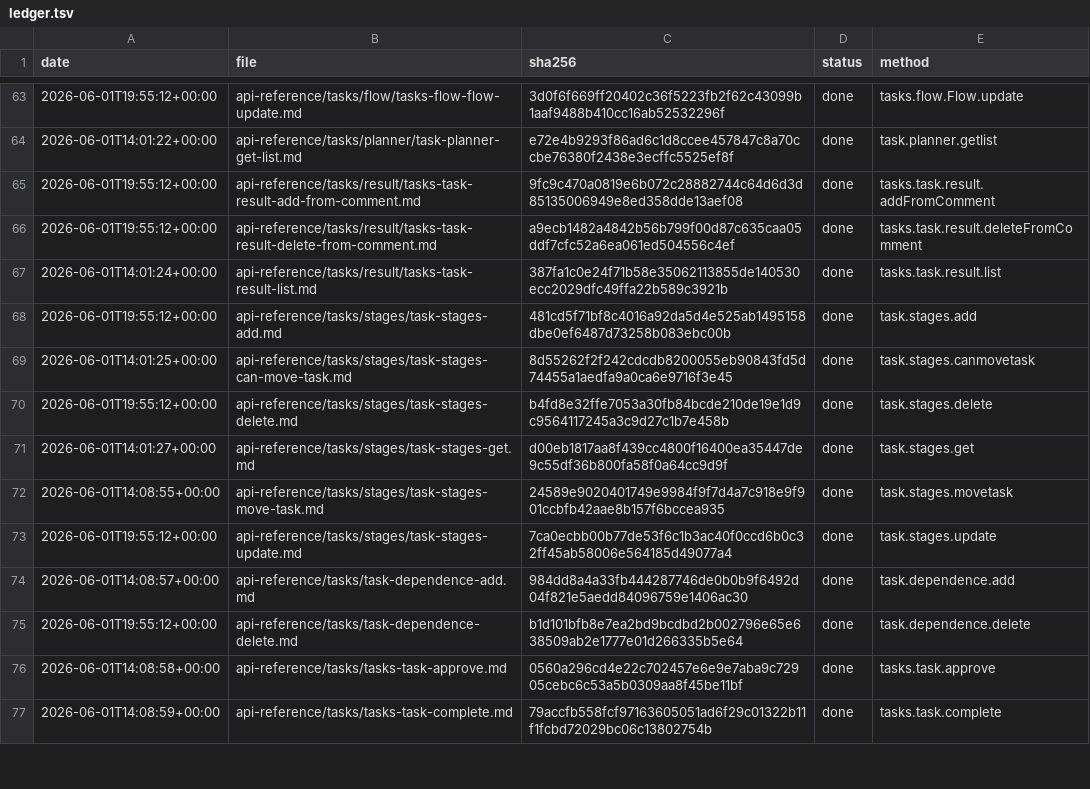
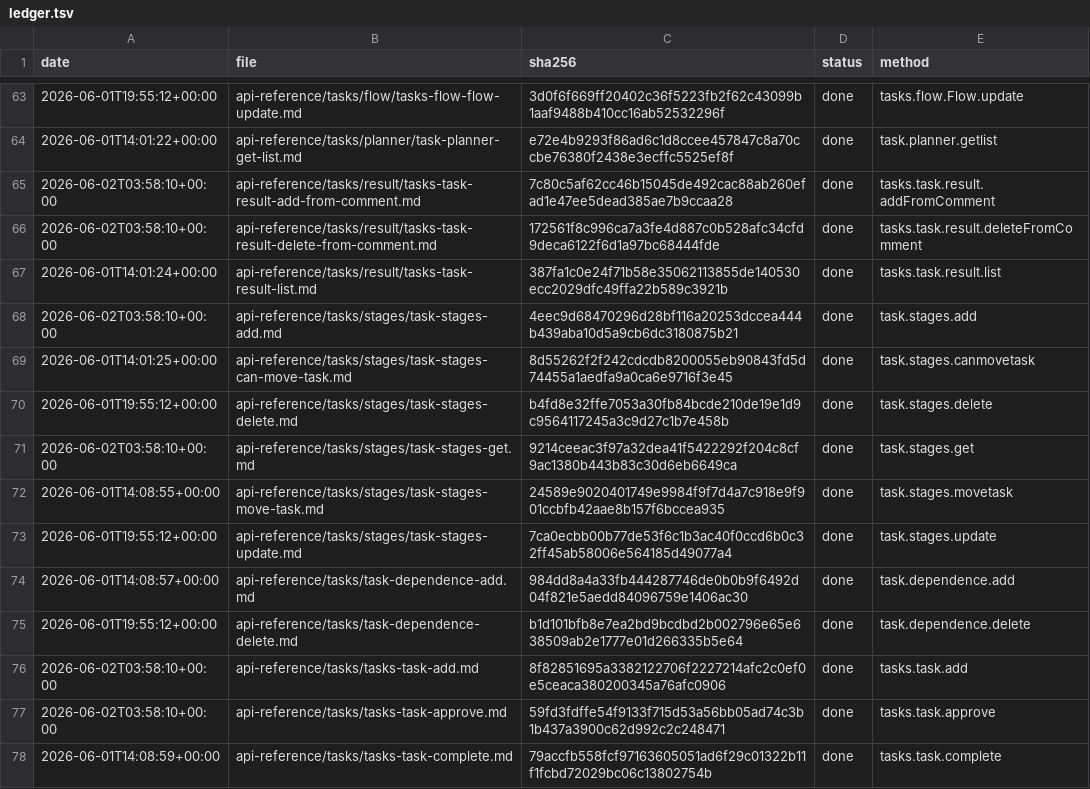
Before and after one commit to IgorShevchik/b24-rest-docs, a TSV file: .actualize/ledger.tsv, drawn as a sheet; only a part is shown, gaps mark what is left out; the diff covers the shown part only.

```diff
--- a/.actualize/ledger.tsv
+++ b/.actualize/ledger.tsv
@@ -64,9 +64,9 @@ date	file	sha256	status	method
 2026-06-01T14:01:22+00:00	api-reference/tasks/planner/task-planner-get-list.md	e72e4b9293f86ad6c1d8ccee457847c8a70ccbe76380f2438e3ecffc5525ef8f	done	task.planner.getlist
-2026-06-01T19:55:12+00:00	api-reference/tasks/result/tasks-task-result-add-from-comment.md	9fc9c470a0819e6b072c28882744c64d6d3d85135006949e8ed358dde13aef08	done	tasks.task.result.addFromComment
-2026-06-01T19:55:12+00:00	api-reference/tasks/result/tasks-task-result-delete-from-comment.md	a9ecb1482a4842b56b799f00d87c635caa05ddf7cfc52a6ea061ed504556c4ef	done	tasks.task.result.deleteFromComment
+2026-06-02T03:58:10+00:00	api-reference/tasks/result/tasks-task-result-add-from-comment.md	7c80c5af62cc46b15045de492cac88ab260efad1e47ee5dead385ae7b9ccaa28	done	tasks.task.result.addFromComment
+2026-06-02T03:58:10+00:00	api-reference/tasks/result/tasks-task-result-delete-from-comment.md	172561f8c996ca7a3fe4d887c0b528afc34cfd9deca6122f6d1a97bc68444fde	done	tasks.task.result.deleteFromComment
 2026-06-01T14:01:24+00:00	api-reference/tasks/result/tasks-task-result-list.md	387fa1c0e24f71b58e35062113855de140530ecc2029dfc49ffa22b589c3921b	done	tasks.task.result.list
-2026-06-01T19:55:12+00:00	api-reference/tasks/stages/task-stages-add.md	481cd5f71bf8c4016a92da5d4e525ab1495158dbe0ef6487d73258b083ebc00b	done	task.stages.add
+2026-06-02T03:58:10+00:00	api-reference/tasks/stages/task-stages-add.md	4eec9d68470296d28bf116a20253dccea444b439aba10d5a9cb6dc3180875b21	done	task.stages.add
 2026-06-01T14:01:25+00:00	api-reference/tasks/stages/task-stages-can-move-task.md	8d55262f2f242cdcdb8200055eb90843fd5d74455a1aedfa9a0ca6e9716f3e45	done	task.stages.canmovetask
 2026-06-01T19:55:12+00:00	api-reference/tasks/stages/task-stages-delete.md	b4fd8e32ffe7053a30fb84bcde210de19e1d9c9564117245a3c9d27c1b7e458b	done	task.stages.delete
-2026-06-01T14:01:27+00:00	api-reference/tasks/stages/task-stages-get.md	d00eb1817aa8f439cc4800f16400ea35447de9c55df36b800fa58f0a64cc9d9f	done	task.stages.get
+2026-06-02T03:58:10+00:00	api-reference/tasks/stages/task-stages-get.md	9214ceeac3f97a32dea41f5422292f204c8cf9ac1380b443b83c30d6eb6649ca	done	task.stages.get
 2026-06-01T14:08:55+00:00	api-reference/tasks/stages/task-stages-move-task.md	24589e9020401749e9984f9f7d4a7c918e9f901ccbfb42aae8b157f6bccea935	done	task.stages.movetask
@@ -75,3 +75,4 @@ date	file	sha256	status	method
 2026-06-01T19:55:12+00:00	api-reference/tasks/task-dependence-delete.md	b1d101bfb8e7ea2bd9bcdbd2b002796e65e638509ab2e1777e01d266335b5e64	done	task.dependence.delete
-2026-06-01T14:08:58+00:00	api-reference/tasks/tasks-task-approve.md	0560a296cd4e22c702457e6e9e7aba9c72905cebc6c53a5b0309aa8f45be11bf	done	tasks.task.approve
+2026-06-02T03:58:10+00:00	api-reference/tasks/tasks-task-add.md	8f82851695a3382122706f2227214afc2c0ef0e5ceaca380200345a76afc0906	done	tasks.task.add
+2026-06-02T03:58:10+00:00	api-reference/tasks/tasks-task-approve.md	59fd3fdffe54f9133f715d53a56bb05ad74c3b1b437a3900c62d992c2c248471	done	tasks.task.approve
 2026-06-01T14:08:59+00:00	api-reference/tasks/tasks-task-complete.md	79accfb558fcf97163605051ad6f29c01322b11f1fcbd72029bc06c13802754b	done	tasks.task.complete
```
Also changed, not shown: 4 added rows and 52 edited cells elsewhere in this file, 36 other files.
